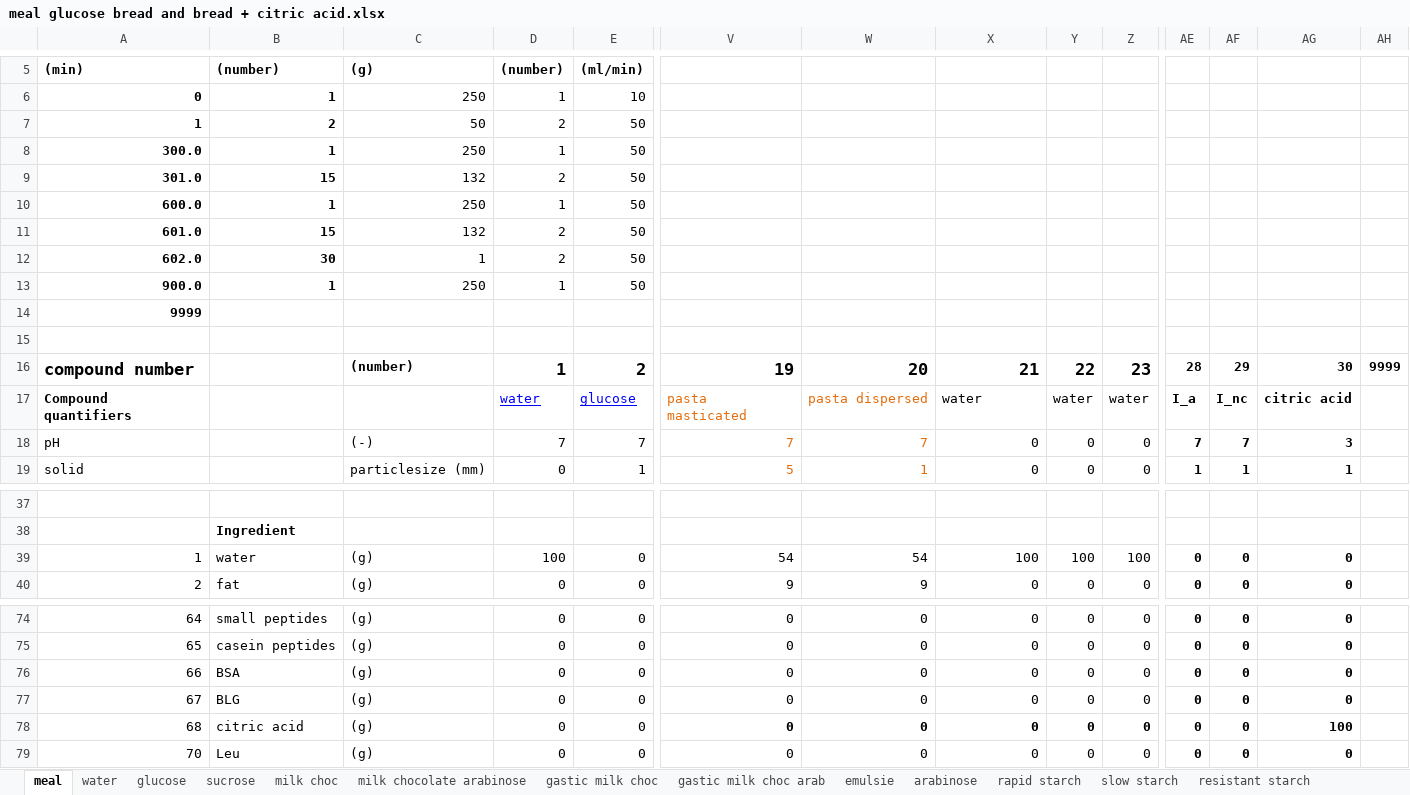
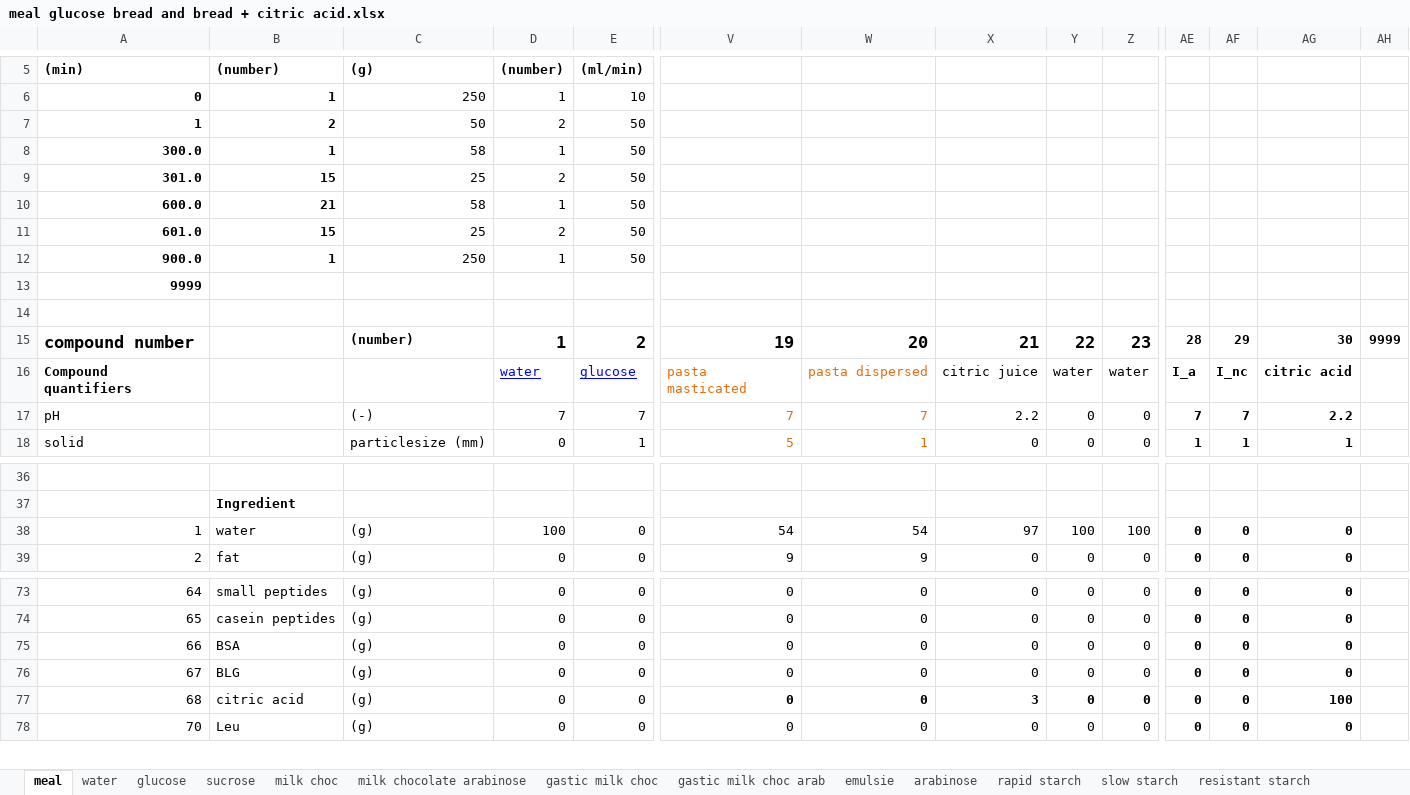
Before and after one commit to Georgevanaken/DigSim, an Excel workbook: meal glucose bread and bread + citric acid.xlsx, sheet meal, drawn as a sheet; only a part is shown, gaps mark what is left out; values as stored, in another font and other column widths than the file's, no borders; removed rows and columns are numbered as before the commit, all else as after; rows hold the shown columns only; the diff names each change by its address in the sheet, - before the commit and + after, or states it on an @@ line.

Commit message:
some research on the effect of citric acid on starch glycemic effects

```diff
--- a/meal glucose bread and bread + citric acid.xlsx (sheet meal)
+++ b/meal glucose bread and bread + citric acid.xlsx (sheet meal)
-C8: 250
+C8: 58
-C9: 132
+C9: 25
-B10: 1
+B10: 21
-C10: 250
+C10: 58
-C11: 132
+C11: 25
-row 12: 602.0 | 30 | 1 | 2 | 50
-X16: water
+X16: citric juice
-X17: 0
+X17: 2.2
-AG17: 3
+AG17: 2.2
-X38: 100
+X38: 97
-X77: 0
+X77: 3
```
Also changed, not shown: 5 other files.
